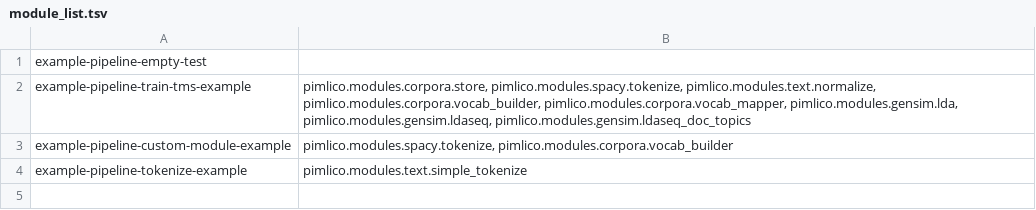
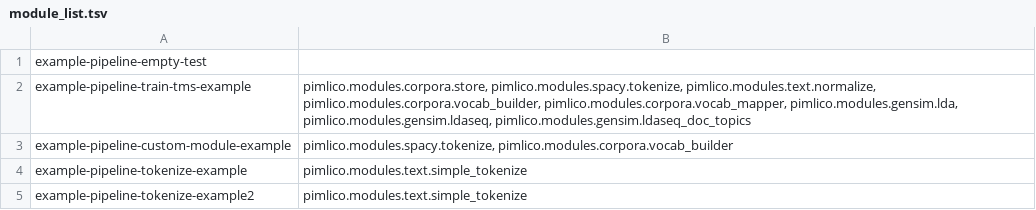
Before and after one commit to markgw/pimlico, a TSV file: docs/example_config/module_list.tsv, drawn as a sheet.

Commit message:
Benchmarking and efficiency for doc maps
Added new benchmarking tool for doc map module executor to investigate
what is taking most time and holding up the processing.

Updated example pipelines to contain one that takes longer to execute,
for investigation.

Investigation showed that the bottleneck was writing the metadata after
receiving each document's result. This was because we were flushing the
metadata file after writing to ensure we had exact progress information
if the process stopped partway. This is no longer important, since the
newer Pimarc storage system. The flushing has already been removed from
the archive writing and the actual written documents are checked when
restarting anyway.

Removing this flushing brings a huge improvement in speed when the
individual document processing is fast.

```diff
--- a/docs/example_config/module_list.tsv
+++ b/docs/example_config/module_list.tsv
@@ -4 +4,2 @@ example-pipeline-custom-module-example	pimlico.modules.spacy.tokenize, pimlico.m
 example-pipeline-tokenize-example	pimlico.modules.text.simple_tokenize
+example-pipeline-tokenize-example2	pimlico.modules.text.simple_tokenize
```
Also changed, not shown: 15 other files.
